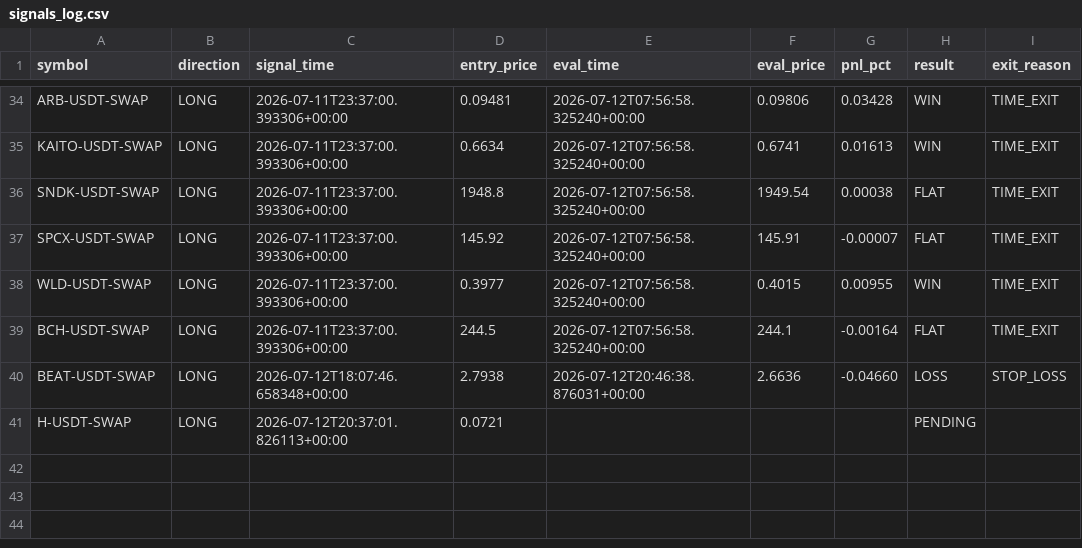
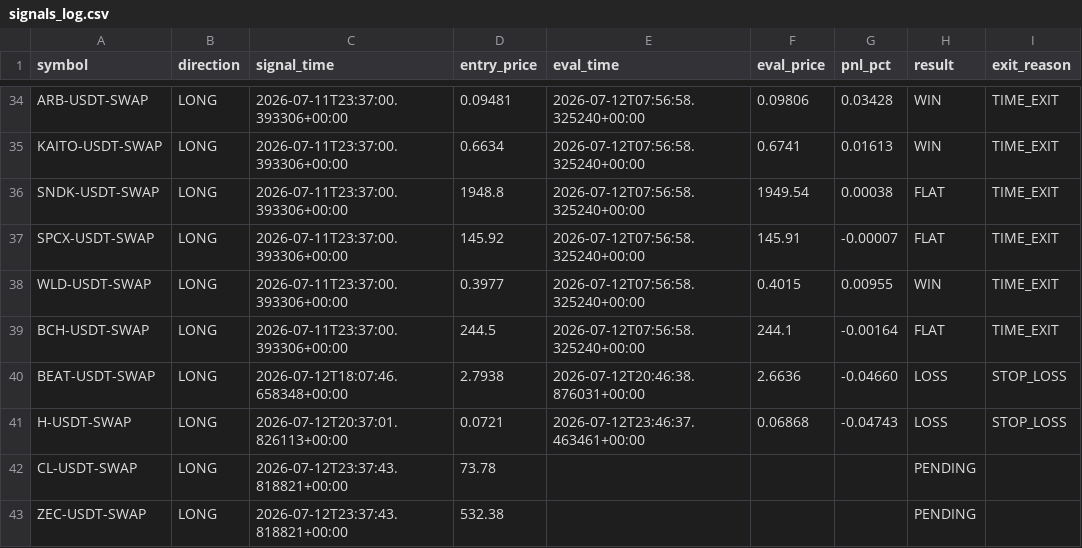
Before and after one commit to ksemehmet5-afk/altcoin-monitor-, a CSV file: monitor_state/signals_log.csv, drawn as a sheet; only a part is shown, gaps mark what is left out.

```diff
--- a/monitor_state/signals_log.csv
+++ b/monitor_state/signals_log.csv
@@ -40,2 +40,4 @@ BCH-USDT-SWAP,LONG,2026-07-11T23:37:00.393306+00:00,244.5,2026-07-12T07:56:58.32
 BEAT-USDT-SWAP,LONG,2026-07-12T18:07:46.658348+00:00,2.7938,2026-07-12T20:46:38.876031+00:00,2.6636,-0.04660,LOSS,STOP_LOSS
-H-USDT-SWAP,LONG,2026-07-12T20:37:01.826113+00:00,0.0721,,,,PENDING,
+H-USDT-SWAP,LONG,2026-07-12T20:37:01.826113+00:00,0.0721,2026-07-12T23:46:37.463461+00:00,0.06868,-0.04743,LOSS,STOP_LOSS
+CL-USDT-SWAP,LONG,2026-07-12T23:37:43.818821+00:00,73.78,,,,PENDING,
+ZEC-USDT-SWAP,LONG,2026-07-12T23:37:43.818821+00:00,532.38,,,,PENDING,
```
Also changed, not shown: 3 other files.
